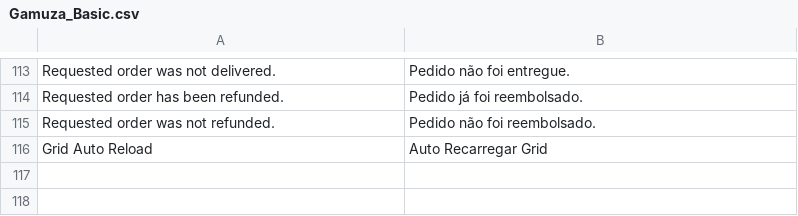
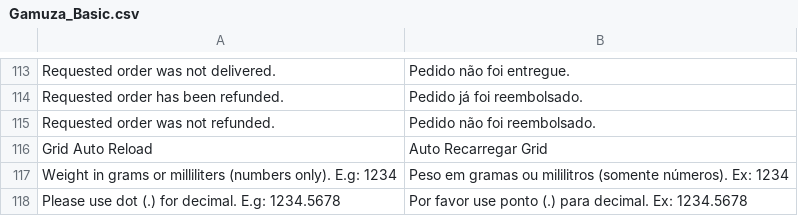
Before and after one commit to gamuzatech/tolucastore-magento, a CSV file: magento-lts-1.9.4.x/app/locale/pt_BR/Gamuza_Basic.csv, drawn as a sheet; only a part is shown, gaps mark what is left out; the diff names each change by its address in the sheet, - before the commit and + after, or states it on an @@ line.

Commit message:
Atualizado modulo Gamuza_Basic: adicionado nota nos atributos (weight, price, special_price, cost, msrp) no script DATA

```diff
--- a/magento-lts-1.9.4.x/app/locale/pt_BR/Gamuza_Basic.csv
+++ b/magento-lts-1.9.4.x/app/locale/pt_BR/Gamuza_Basic.csv
+row 117: Weight in grams or milliliters (numbers only). E.g: 1234 | Peso em gramas ou mililitros (somente números). Ex: 1234
+row 118: Please use dot (.) for decimal. E.g: 1234.5678 | Por favor use ponto (.) para decimal. Ex: 1234.5678
```
Also changed, not shown: 1 other file.
